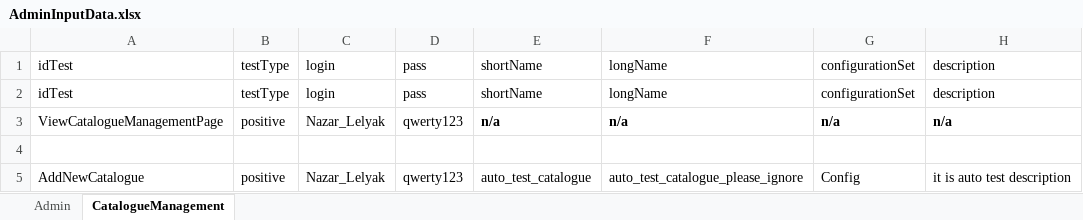
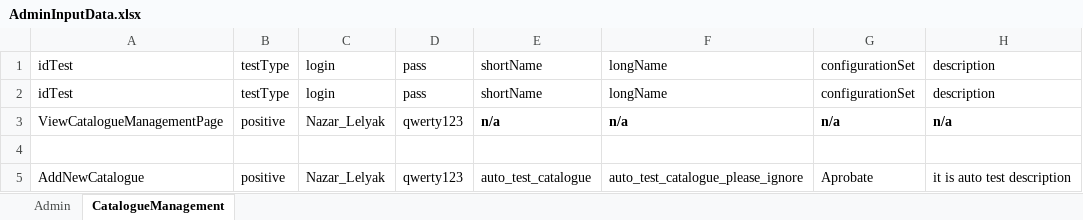
Before and after one commit to nazar-art/demo_auto, an Excel workbook: AdminInputData.xlsx, sheet CatalogueManagement, drawn as a sheet; values as stored, in another font and other column widths than the file's, no borders; the diff names each change by its address in the sheet, - before the commit and + after, or states it on an @@ line.

Commit message:
add new catalogue works fine

```diff
--- a/AdminInputData.xlsx (sheet CatalogueManagement)
+++ b/AdminInputData.xlsx (sheet CatalogueManagement)
-G5: Config
+G5: Aprobate
```
Also changed, not shown: 15 other files.
